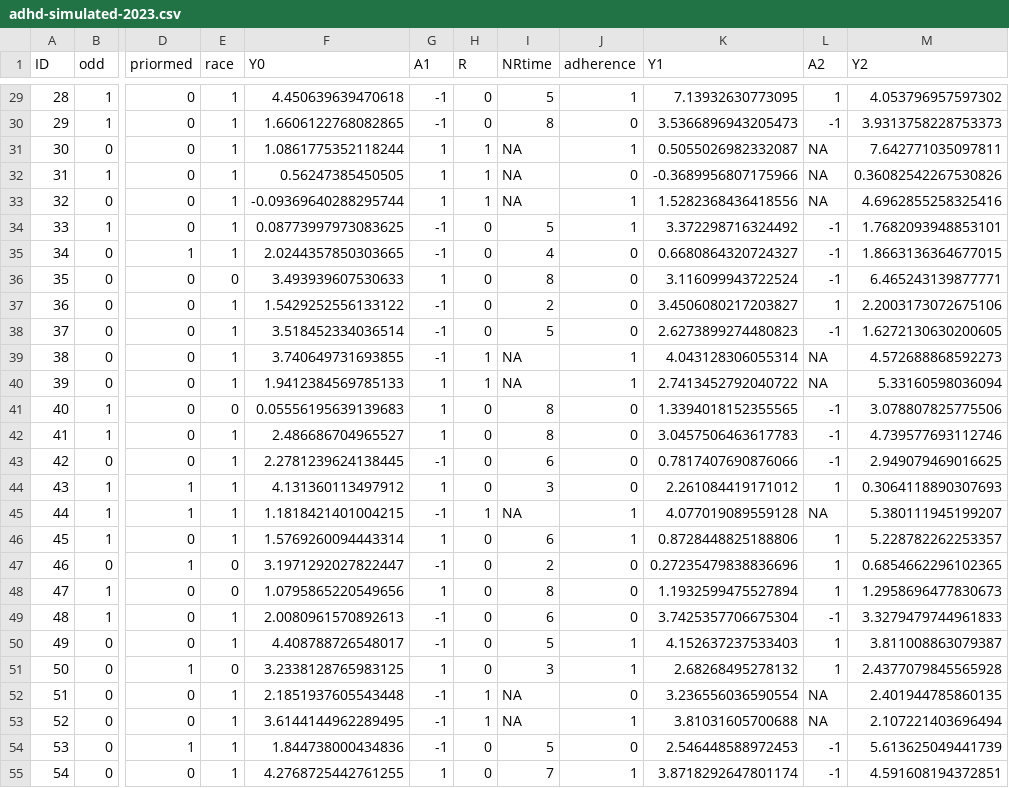
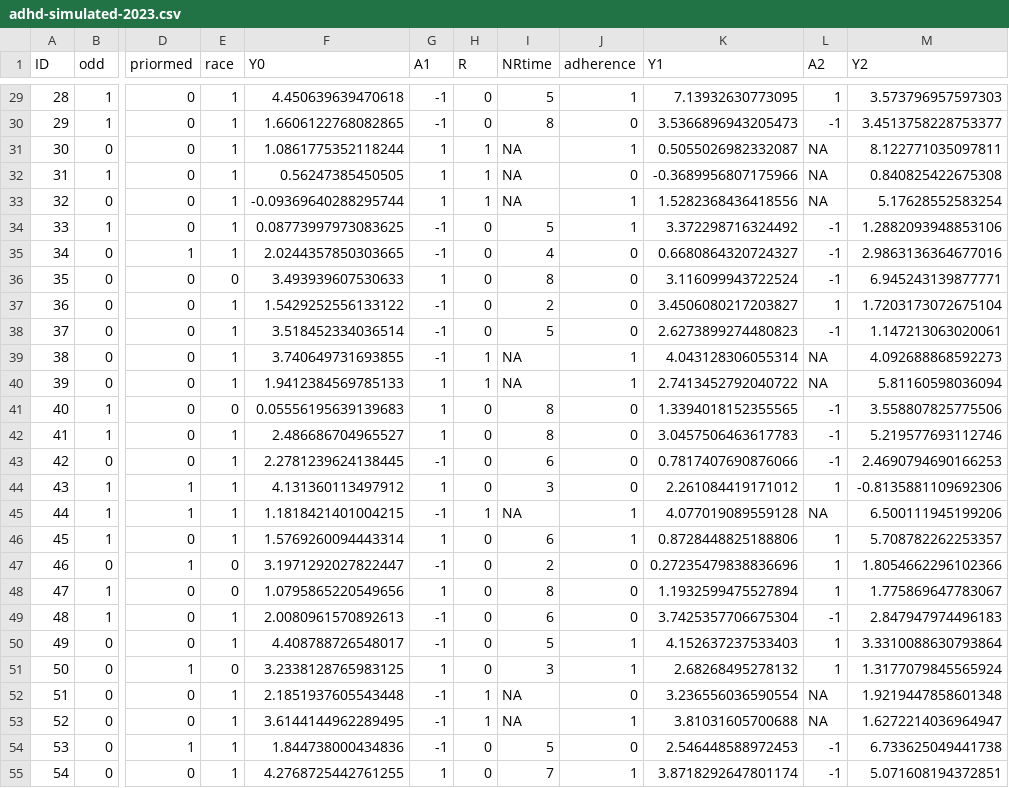
Before and after one commit to mferlic/CATIE2023, a CSV file: data-raw/adhd-simulated-2023.csv, drawn as a sheet; only a part is shown, gaps mark what is left out; the diff covers the shown part only; the diff names each change by its address in the sheet, - before the commit and + after, or states it on an @@ line.

```diff
--- a/data-raw/adhd-simulated-2023.csv
+++ b/data-raw/adhd-simulated-2023.csv
-M29 (Y2): 4.053796957597302
+M29 (Y2): 3.573796957597303
-M30 (Y2): 3.9313758228753373
+M30 (Y2): 3.4513758228753377
-M31 (Y2): 7.642771035097811
+M31 (Y2): 8.122771035097811
-M32 (Y2): 0.36082542267530826
+M32 (Y2): 0.840825422675308
-M33 (Y2): 4.6962855258325416
+M33 (Y2): 5.17628552583254
-M34 (Y2): 1.7682093948853101
+M34 (Y2): 1.2882093948853106
-M35 (Y2): 1.8663136364677015
+M35 (Y2): 2.9863136364677016
-M36 (Y2): 6.465243139877771
+M36 (Y2): 6.945243139877771
-M37 (Y2): 2.2003173072675106
+M37 (Y2): 1.7203173072675104
-M38 (Y2): 1.6272130630200605
+M38 (Y2): 1.147213063020061
-M39 (Y2): 4.572688868592273
+M39 (Y2): 4.092688868592273
-M40 (Y2): 5.33160598036094
+M40 (Y2): 5.81160598036094
-M41 (Y2): 3.078807825775506
+M41 (Y2): 3.558807825775506
-M42 (Y2): 4.739577693112746
+M42 (Y2): 5.219577693112746
-M43 (Y2): 2.949079469016625
+M43 (Y2): 2.4690794690166253
-M44 (Y2): 0.3064118890307693
+M44 (Y2): -0.8135881109692306
-M45 (Y2): 5.380111945199207
+M45 (Y2): 6.500111945199206
-M46 (Y2): 5.228782262253357
+M46 (Y2): 5.708782262253357
-M47 (Y2): 0.6854662296102365
+M47 (Y2): 1.8054662296102366
-M48 (Y2): 1.2958696477830673
+M48 (Y2): 1.775869647783067
-M49 (Y2): 3.3279479744961833
+M49 (Y2): 2.847947974496183
-M50 (Y2): 3.811008863079387
+M50 (Y2): 3.3310088630793864
-M51 (Y2): 2.4377079845565928
+M51 (Y2): 1.3177079845565924
-M52 (Y2): 2.401944785860135
+M52 (Y2): 1.9219447858601348
-M53 (Y2): 2.107221403696494
+M53 (Y2): 1.6272214036964947
-M54 (Y2): 5.613625049441739
+M54 (Y2): 6.733625049441738
-M55 (Y2): 4.591608194372851
+M55 (Y2): 5.071608194372851
```
Also changed, not shown: 123 edited cells elsewhere in this file, 43 other files.
